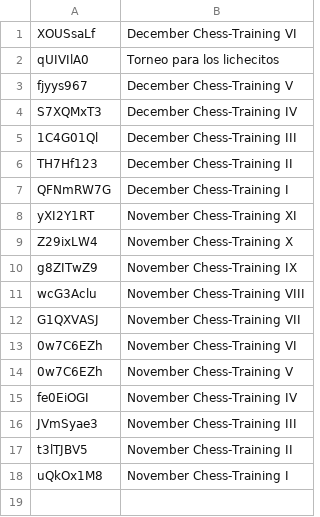
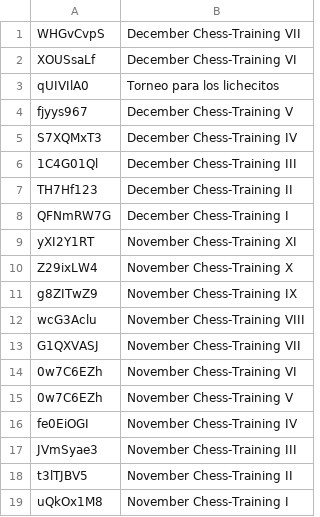
Before and after one commit to jc-altgr-dev/AjedrezNomada, a CSV file: tournament/lichessitos/torneos.csv, drawn as a sheet.

Commit message:
Tournament VII December

```diff
--- a/tournament/lichessitos/torneos.csv
+++ b/tournament/lichessitos/torneos.csv
@@ -1 +1,2 @@
+WHGvCvpS,December Chess-Training VII
 XOUSsaLf,December Chess-Training VI
```
